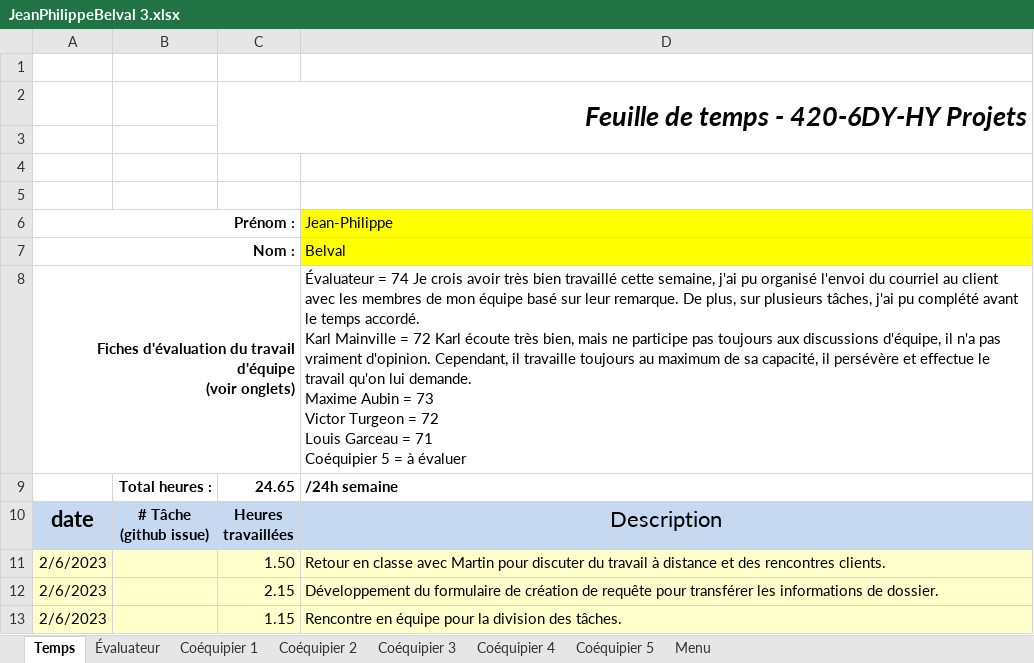
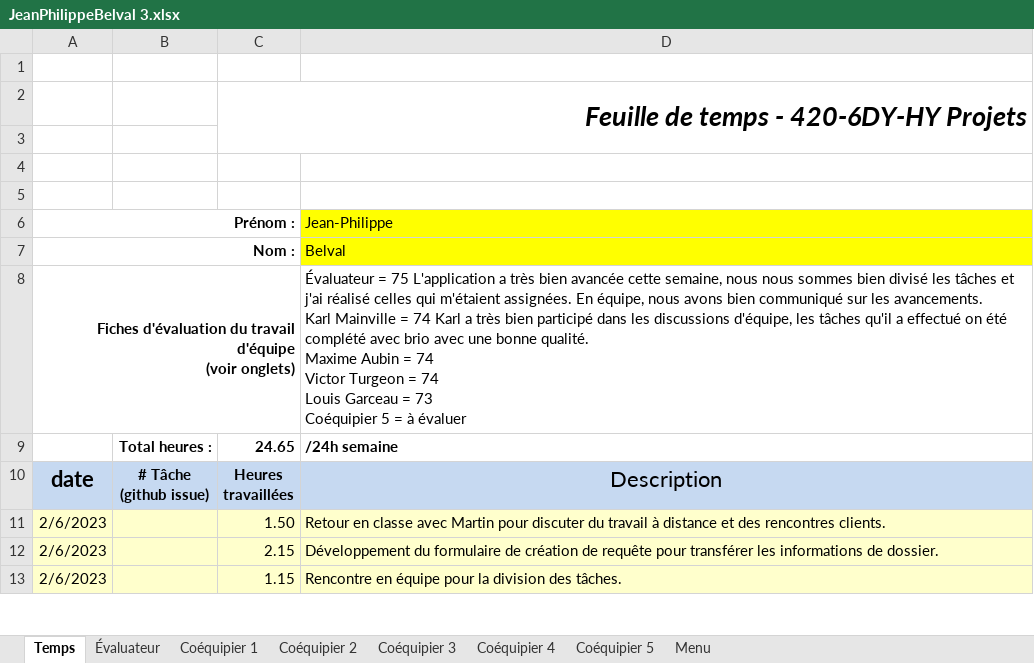
Before and after one commit to MainKarl/Rooftop, an Excel workbook: FichesTemps/JeanPhilippeBelval 3.xlsx, sheet Temps, drawn as a sheet; only a part is shown; values as stored, in another font and other column widths than the file's, no borders; charts and pictures and conditional formats not drawn; ↵ is a line break in a cell; the diff names each change by its address in the sheet, - before the commit and + after, or states it on an @@ line.

Commit message:
Update JeanPhilippeBelval 3.xlsx

```diff
--- a/FichesTemps/JeanPhilippeBelval 3.xlsx (sheet Temps)
+++ b/FichesTemps/JeanPhilippeBelval 3.xlsx (sheet Temps)
-D8 (Jean-Philippe): Évaluateur = 74 Je crois avoir très bien travaillé cette semaine, j'ai pu organisé l'envoi du courriel au client avec les membres de mon équipe basé sur leur remarque. De plus, sur plusieurs tâches, j'ai pu complété avant le temps accordé. ↵ Karl Mainville = 72 Karl écoute très bien, mais ne participe pas toujours aux discussions d'équipe, il n'a pas vraiment d'opinion. Cependant, il travaille toujours au maximum de sa capacité, il persévère et effectue le travail qu'on lui demande. ↵ Maxime Aubin = 73 ↵ Victor Turgeon = 72 ↵ Louis Garceau = 71 ↵ Coéquipier 5…
+D8 (Jean-Philippe): Évaluateur = 75 L'application a très bien avancée cette semaine, nous nous sommes bien divisé les tâches et j'ai réalisé celles qui m'étaient assignées. En équipe, nous avons bien communiqué sur les avancements. ↵ Karl Mainville = 74 Karl a très bien participé dans les discussions d'équipe, les tâches qu'il a effectué on été complété avec brio avec une bonne qualité. ↵ Maxime Aubin = 74 ↵ Victor Turgeon = 74 ↵ Louis Garceau = 73 ↵ Coéquipier 5…
```
Also changed, not shown: sheet Coéquipier 1, sheet Coéquipier 4, sheet Coéquipier 2, sheet Coéquipier 3, sheet Évaluateur.
